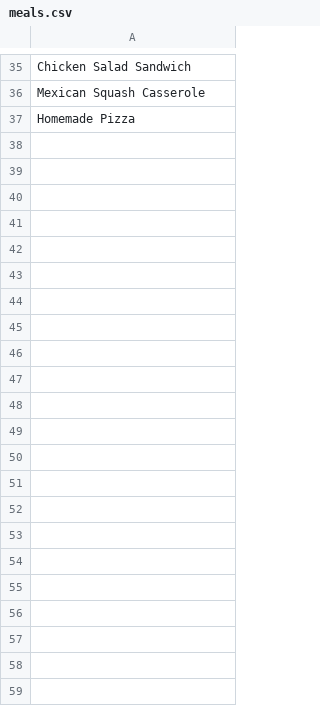
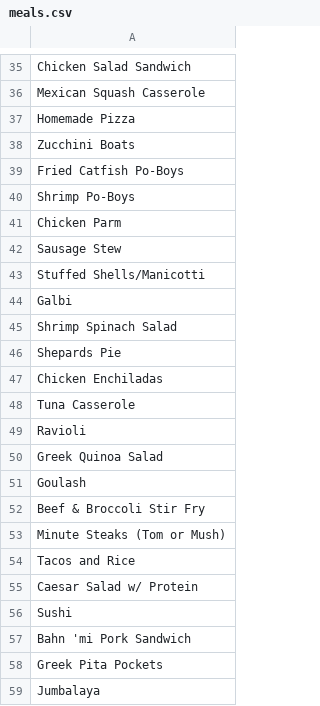
Before and after one commit to AWhitaker59/MealPlanner, a CSV file: meals.csv, drawn as a sheet; only a part is shown, gaps mark what is left out.

```diff
--- a/meals.csv
+++ b/meals.csv
@@ -37 +37,23 @@ Mexican Squash Casserole
 Homemade Pizza
+Zucchini  Boats
+Fried Catfish Po-Boys
+Shrimp Po-Boys
+Chicken Parm
+Sausage Stew
+Stuffed Shells/Manicotti
+Galbi
+Shrimp Spinach Salad
+Shepards Pie
+Chicken Enchiladas
+Tuna Casserole
+Ravioli
+Greek Quinoa Salad
+Goulash
+Beef & Broccoli Stir Fry
+Minute Steaks (Tom or Mush)
+Tacos and Rice
+Caesar Salad w/ Protein
+Sushi
+Bahn 'mi Pork Sandwich
+Greek Pita Pockets
+Jumbalaya
```
Also changed, not shown: 2 other files.
